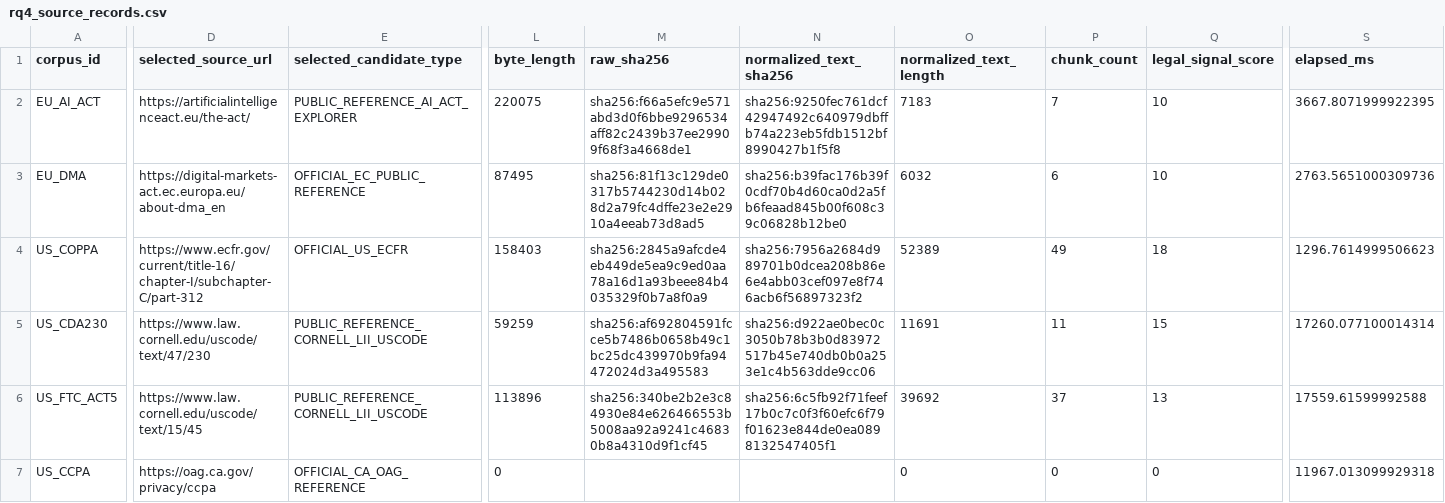
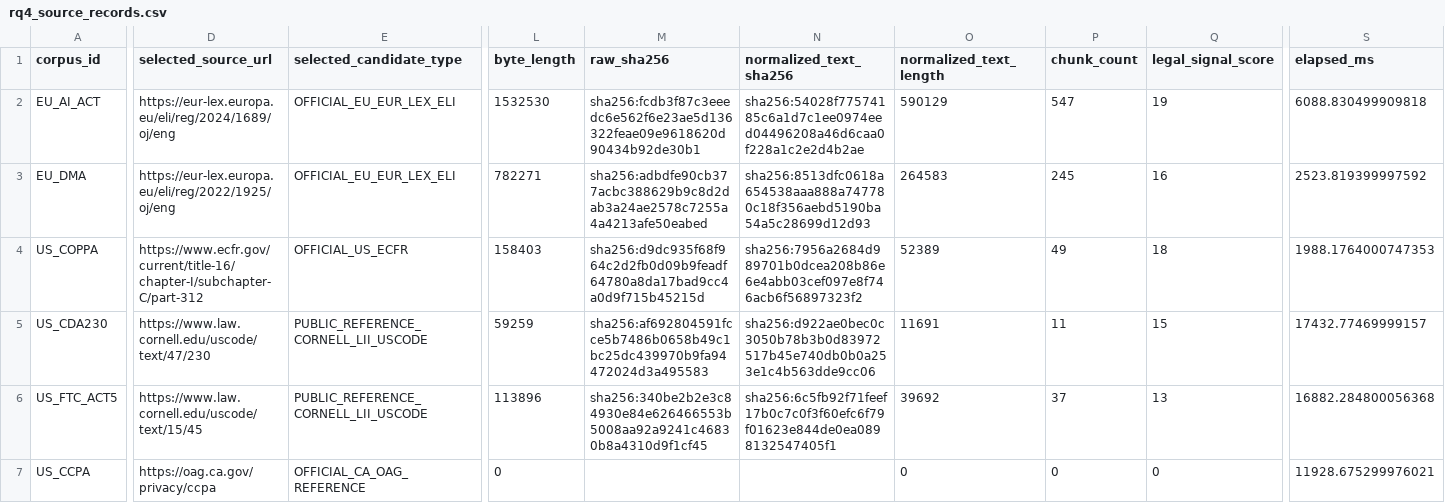
Before and after one commit to Void-Ghost000/HSRAG, a CSV file: examples/hsrag_law/results/rq4_source_records.csv, drawn as a sheet; only a part is shown, gaps mark what is left out; the diff names each change by its address in the sheet, - before the commit and + after, or states it on an @@ line.

```diff
--- a/examples/hsrag_law/results/rq4_source_records.csv
+++ b/examples/hsrag_law/results/rq4_source_records.csv
-D2 (selected_source_url): https://artificialintelligenceact.eu/the-act/
+D2 (selected_source_url): https://eur-lex.europa.eu/eli/reg/2024/1689/oj/eng
-E2 (selected_candidate_type): PUBLIC_REFERENCE_AI_ACT_EXPLORER
+E2 (selected_candidate_type): OFFICIAL_EU_EUR_LEX_ELI
-L2 (byte_length): 220075
+L2 (byte_length): 1532530
-M2 (raw_sha256): sha256:f66a5efc9e571abd3d0f6bbe9296534aff82c2439b37ee29909f68f3a4668de1
+M2 (raw_sha256): sha256:fcdb3f87c3eeedc6e562f6e23ae5d136322feae09e9618620d90434b92de30b1
-N2 (normalized_text_sha256): sha256:9250fec761dcf42947492c640979dbffb74a223eb5fdb1512bf8990427b1f5f8
+N2 (normalized_text_sha256): sha256:54028f77574185c6a1d7c1ee0974eed04496208a46d6caa0f228a1c2e2d4b2ae
-O2 (normalized_text_length): 7183
+O2 (normalized_text_length): 590129
-P2 (chunk_count): 7
+P2 (chunk_count): 547
-Q2 (legal_signal_score): 10
+Q2 (legal_signal_score): 19
-S2 (elapsed_ms): 3667.8071999922395
+S2 (elapsed_ms): 6088.830499909818
-D3 (selected_source_url): https://digital-markets-act.ec.europa.eu/about-dma_en
+D3 (selected_source_url): https://eur-lex.europa.eu/eli/reg/2022/1925/oj/eng
-E3 (selected_candidate_type): OFFICIAL_EC_PUBLIC_REFERENCE
+E3 (selected_candidate_type): OFFICIAL_EU_EUR_LEX_ELI
-L3 (byte_length): 87495
+L3 (byte_length): 782271
-M3 (raw_sha256): sha256:81f13c129de0317b5744230d14b028d2a79fc4dffe23e2e2910a4eeab73d8ad5
+M3 (raw_sha256): sha256:adbdfe90cb377acbc388629b9c8d2dab3a24ae2578c7255a4a4213afe50eabed
-N3 (normalized_text_sha256): sha256:b39fac176b39f0cdf70b4d60ca0d2a5fb6feaad845b00f608c39c06828b12be0
+N3 (normalized_text_sha256): sha256:8513dfc0618a654538aaa888a747780c18f356aebd5190ba54a5c28699d12d93
-O3 (normalized_text_length): 6032
+O3 (normalized_text_length): 264583
-P3 (chunk_count): 6
+P3 (chunk_count): 245
-Q3 (legal_signal_score): 10
+Q3 (legal_signal_score): 16
-S3 (elapsed_ms): 2763.5651000309736
+S3 (elapsed_ms): 2523.819399997592
-M4 (raw_sha256): sha256:2845a9afcde4eb449de5ea9c9ed0aa78a16d1a93beee84b4035329f0b7a8f0a9
+M4 (raw_sha256): sha256:d9dc935f68f964c2d2fb0d09b9feadf64780a8da17bad9cc4a0d9f715b45215d
-S4 (elapsed_ms): 1296.7614999506623
+S4 (elapsed_ms): 1988.1764000747353
-S5 (elapsed_ms): 17260.077100014314
+S5 (elapsed_ms): 17432.77469999157
-S6 (elapsed_ms): 17559.61599992588
+S6 (elapsed_ms): 16882.284800056368
-S7 (elapsed_ms): 11967.013099929318
+S7 (elapsed_ms): 11928.675299976021
```
Also changed, not shown: examples/hsrag_law/results/rq4_fetch_attempts.csv, examples/hsrag_law/results/rq4_gate_checks.csv, 10 other files.
